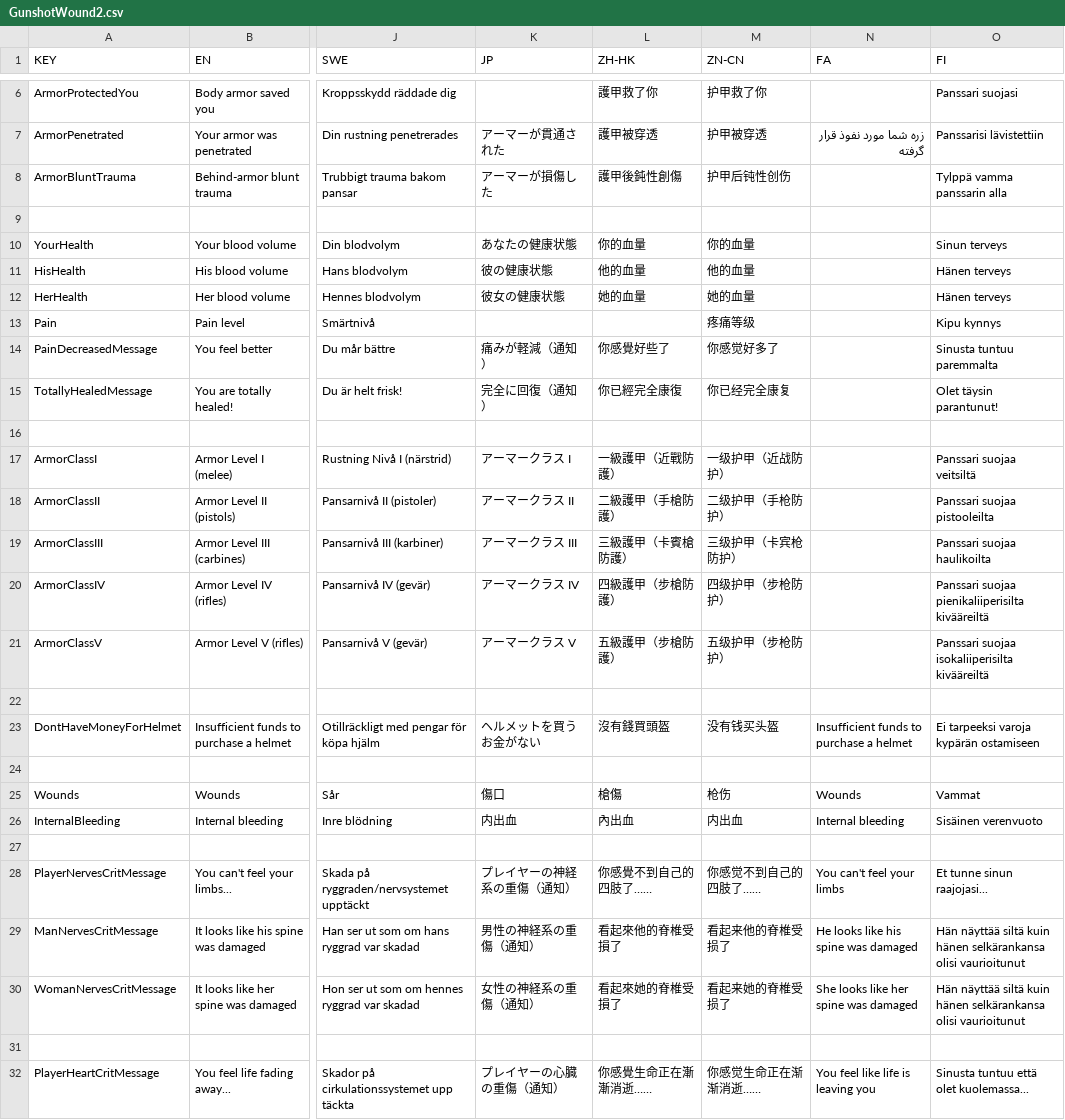
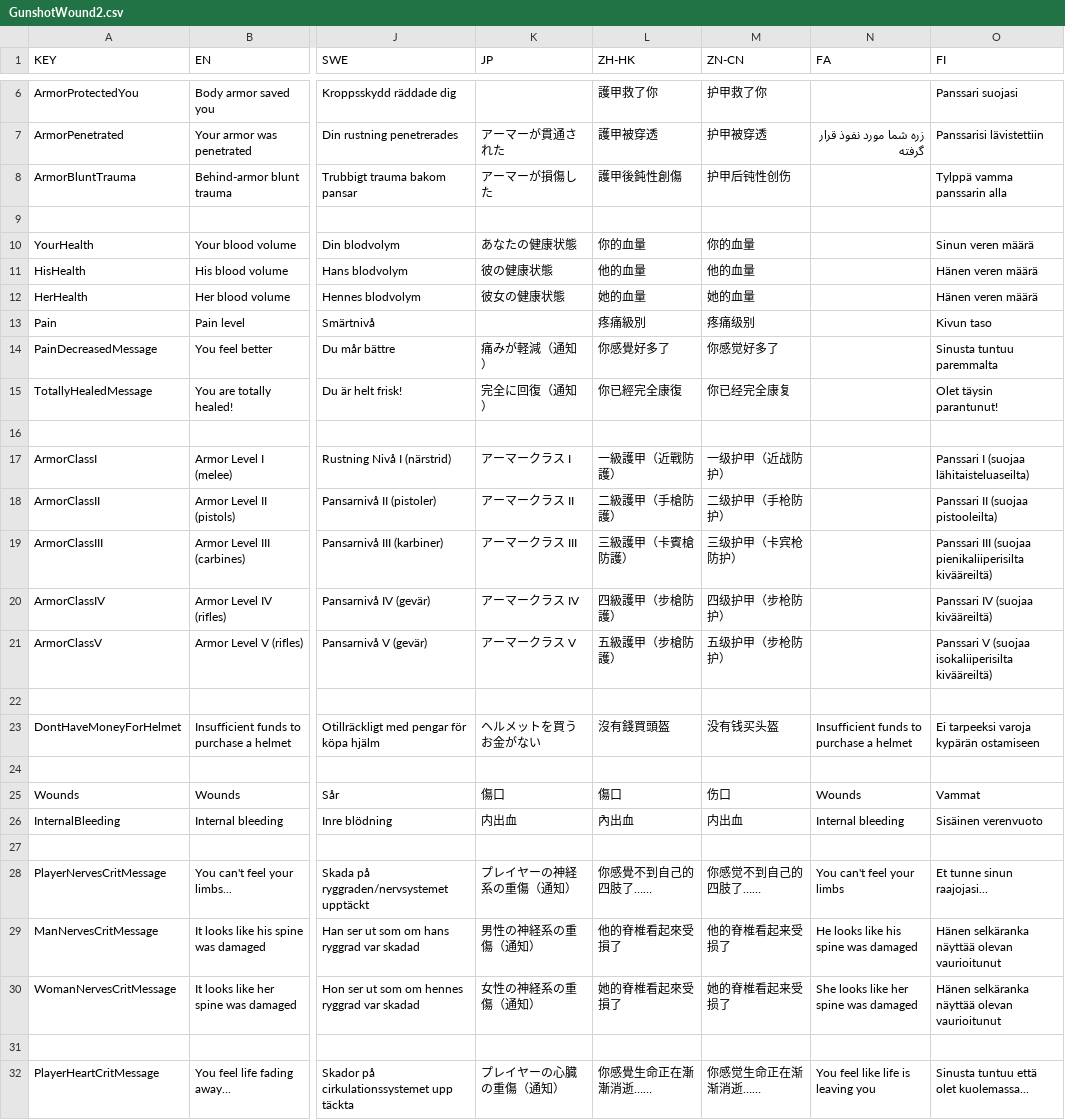
Before and after one commit to SH42913/gunshotwound2, a CSV file: GunshotWound2/GunshotWound2.csv, drawn as a sheet; only a part is shown, gaps mark what is left out; the diff covers the shown part only; the diff names each change by its address in the sheet, - before the commit and + after, or states it on an @@ line.

```diff
--- a/GunshotWound2/GunshotWound2.csv
+++ b/GunshotWound2/GunshotWound2.csv
-O10 (FI): Sinun terveys
+O10 (FI): Sinun veren määrä
-O11:O12 (FI): Hänen terveys
+O11:O12 (FI): Hänen veren määrä
-L13 (ZH-HK): (empty)
+L13 (ZH-HK): 疼痛級別
-M13 (ZN-CN): 疼痛等级
+M13 (ZN-CN): 疼痛级别
-O13 (FI): Kipu kynnys
+O13 (FI): Kivun taso
-L14 (ZH-HK): 你感覺好些了
+L14 (ZH-HK): 你感覺好多了
-O17 (FI): Panssari suojaa veitsiltä
+O17 (FI): Panssari I (suojaa lähitaisteluaseilta)
-O18 (FI): Panssari suojaa pistooleilta
+O18 (FI): Panssari II (suojaa pistooleilta)
-O19 (FI): Panssari suojaa haulikoilta
+O19 (FI): Panssari III (suojaa pienikaliiperisilta kivääreiltä)
-O20 (FI): Panssari suojaa pienikaliiperisilta kivääreiltä
+O20 (FI): Panssari IV (suojaa kivääreiltä)
-O21 (FI): Panssari suojaa isokaliiperisilta kivääreiltä
+O21 (FI): Panssari V (suojaa isokaliiperisilta kivääreiltä)
-L25 (ZH-HK): 槍傷
+L25 (ZH-HK): 傷口
-M25 (ZN-CN): 枪伤
+M25 (ZN-CN): 伤口
-L29 (ZH-HK): 看起來他的脊椎受損了
+L29 (ZH-HK): 他的脊椎看起來受損了
-M29 (ZN-CN): 看起来他的脊椎受损了
+M29 (ZN-CN): 他的脊椎看起来受损了
-O29:O30 (FI): Hän näyttää siltä kuin hänen selkärankansa olisi vaurioitunut
+O29:O30 (FI): Hänen selkäranka näyttää olevan vaurioitunut
-L30 (ZH-HK): 看起來她的脊椎受損了
+L30 (ZH-HK): 她的脊椎看起來受損了
-M30 (ZN-CN): 看起来她的脊椎受损了
+M30 (ZN-CN): 她的脊椎看起来受损了
```
Also changed, not shown: 93 edited cells elsewhere in this file.
